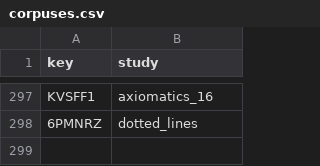
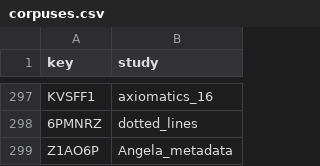
Before and after one commit to Euclides-EM/elements-resource-box, a CSV file: public/docs/corpuses.csv, drawn as a sheet; only a part is shown, gaps mark what is left out; the diff names each change by its address in the sheet, - before the commit and + after, or states it on an @@ line.

```diff
--- a/public/docs/corpuses.csv
+++ b/public/docs/corpuses.csv
+row 299: Z1AO6P | Angela_metadata
```
Also changed, not shown: public/docs/items_print.csv, public/docs/metadata_elements_print.csv, 5 other files.
